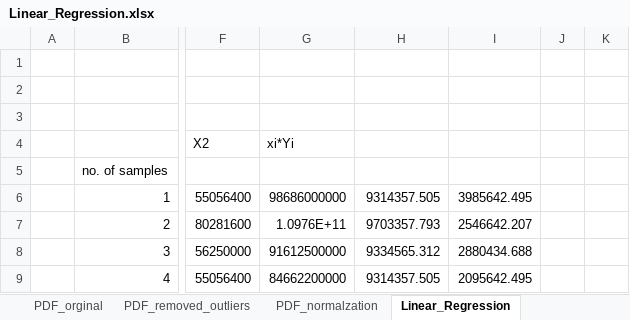
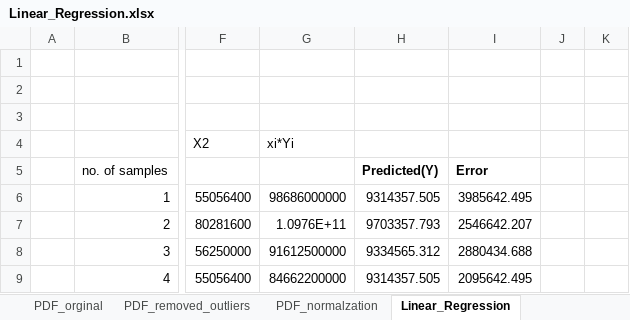
Before and after one commit to srafi/ML_Models, an Excel workbook: models_in_excel/Linear_Regression.xlsx, sheet Linear_Regression, drawn as a sheet; only a part is shown, gaps mark what is left out; values as stored, in another font and other column widths than the file's, no borders; charts and pictures not drawn; the diff names each change by its address in the sheet, - before the commit and + after, or states it on an @@ line.

```diff
--- a/models_in_excel/Linear_Regression.xlsx (sheet Linear_Regression)
+++ b/models_in_excel/Linear_Regression.xlsx (sheet Linear_Regression)
-H5: (empty)
+H5: Predicted(Y)
-I5: (empty)
+I5: Error
```
Also changed, not shown: models_in_excel/Linear_Regression_2_Variables.xlsx.
